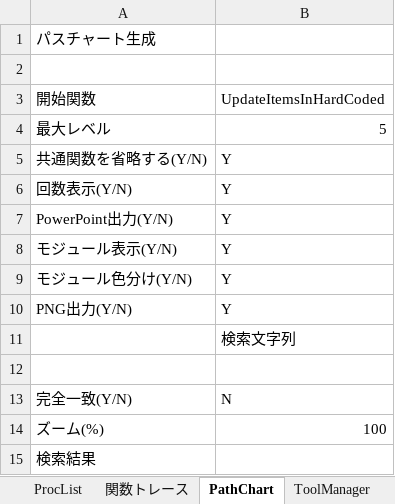
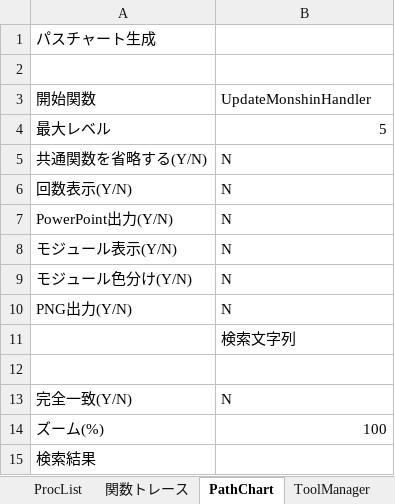
Before and after one commit to i1655054/SOSDB_Analyzer, an Excel workbook: xlsm/SOSDB解析ツール.xlsm, sheet PathChart, drawn as a sheet; values as stored, in another font and other column widths than the file's, no borders; charts and pictures not drawn; the diff names each change by its address in the sheet, - before the commit and + after, or states it on an @@ line.

Commit message:
PathChart form integration v1

```diff
--- a/xlsm/SOSDB解析ツール.xlsm (sheet PathChart)
+++ b/xlsm/SOSDB解析ツール.xlsm (sheet PathChart)
-B3: UpdateItemsInHardCoded
+B3: UpdateMonshinHandler
-B5:B10: Y
+B5:B10: N
```
Also changed, not shown: charts or pictures, 12 other files.
